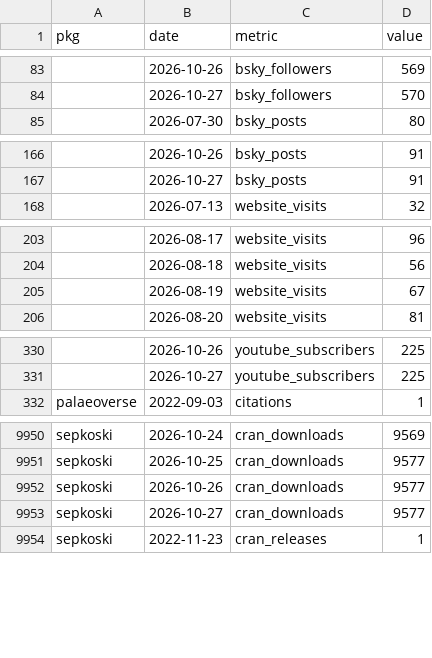
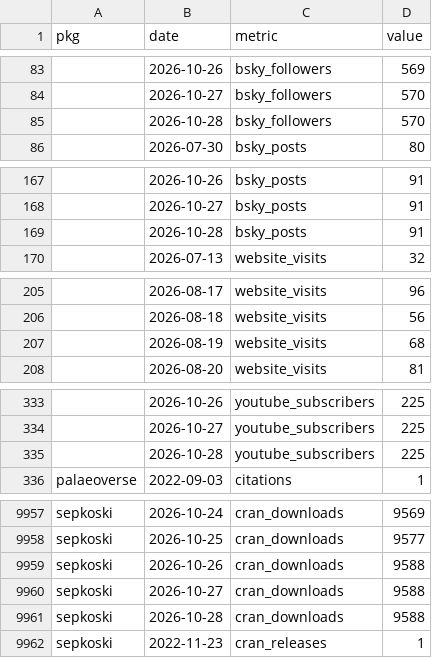
Before and after one commit to palaeoverse/palaeoverse.dashboard, a CSV file: data/metrics.csv, drawn as a sheet; only a part is shown, gaps mark what is left out; the diff covers the shown part only.

```diff
--- a/data/metrics.csv
+++ b/data/metrics.csv
@@ -84,2 +84,3 @@
 "",2026-10-27,"bsky_followers",570
+"",2026-10-28,"bsky_followers",570
 "",2026-07-30,"bsky_posts",80
@@ -167,2 +168,3 @@
 "",2026-10-27,"bsky_posts",91
+"",2026-10-28,"bsky_posts",91
 "",2026-07-13,"website_visits",32
@@ -204,3 +206,3 @@
 "",2026-08-18,"website_visits",56
-"",2026-08-19,"website_visits",67
+"",2026-08-19,"website_visits",68
 "",2026-08-20,"website_visits",81
@@ -331,2 +334,3 @@
 "",2026-10-27,"youtube_subscribers",225
+"",2026-10-28,"youtube_subscribers",225
 "palaeoverse",2022-09-03,"citations",1
@@ -9951,4 +9958,5 @@
 "sepkoski",2026-10-25,"cran_downloads",9577
-"sepkoski",2026-10-26,"cran_downloads",9577
-"sepkoski",2026-10-27,"cran_downloads",9577
+"sepkoski",2026-10-26,"cran_downloads",9588
+"sepkoski",2026-10-27,"cran_downloads",9588
+"sepkoski",2026-10-28,"cran_downloads",9588
 "sepkoski",2022-11-23,"cran_releases",1
```
Also changed, not shown: 4 added rows and 12 edited cells elsewhere in this file, 3 other files.
